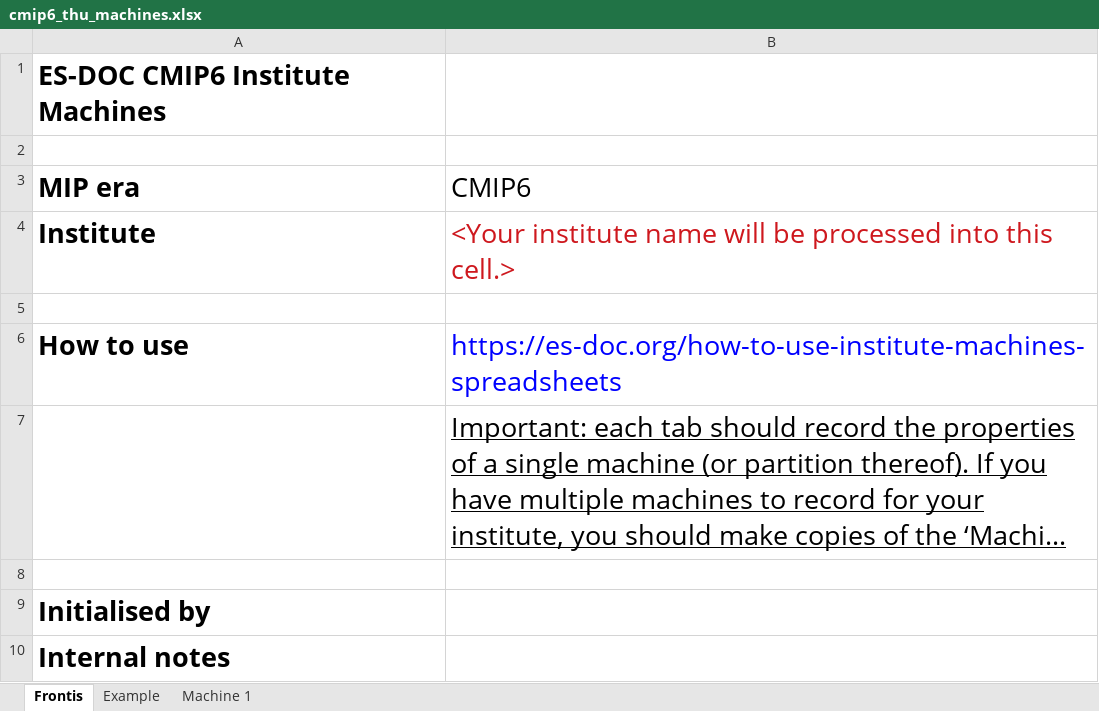
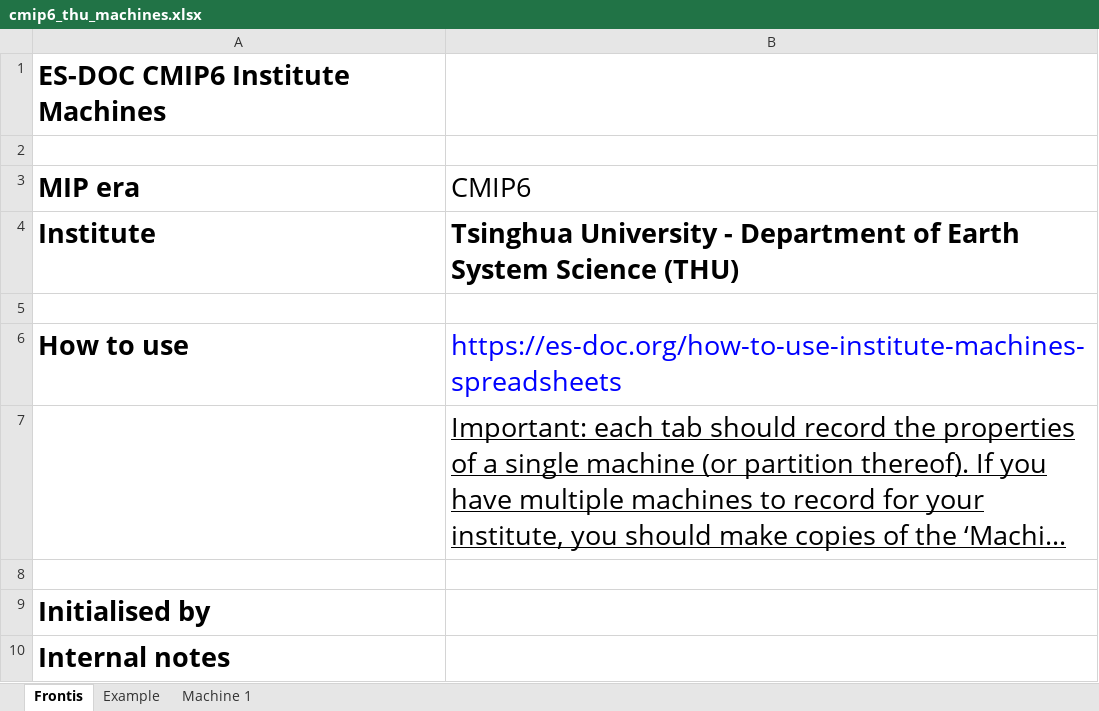
Before and after one commit to ES-DOC-INSTITUTIONAL/thu, an Excel workbook: cmip6/machines/cmip6_thu_machines.xlsx, sheet Frontis, drawn as a sheet; long unchanged cells end in …; values as stored, in another font and other column widths than the file's, no borders; the diff names each change by its address in the sheet, - before the commit and + after, or states it on an @@ line.

```diff
--- a/cmip6/machines/cmip6_thu_machines.xlsx (sheet Frontis)
+++ b/cmip6/machines/cmip6_thu_machines.xlsx (sheet Frontis)
-B4 (CMIP6): <Your institute name will be processed into this cell.>
+B4 (CMIP6): Tsinghua University - Department of Earth System Science (THU)
@@ B4 bold: off → on, text colour: #CE181E → black @@
```
Also changed, not shown: sheet Example, sheet Machine 1.
